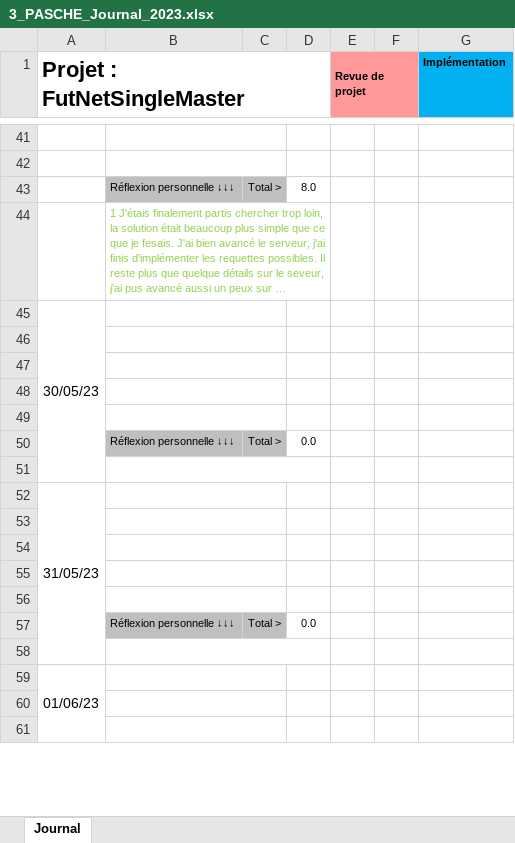
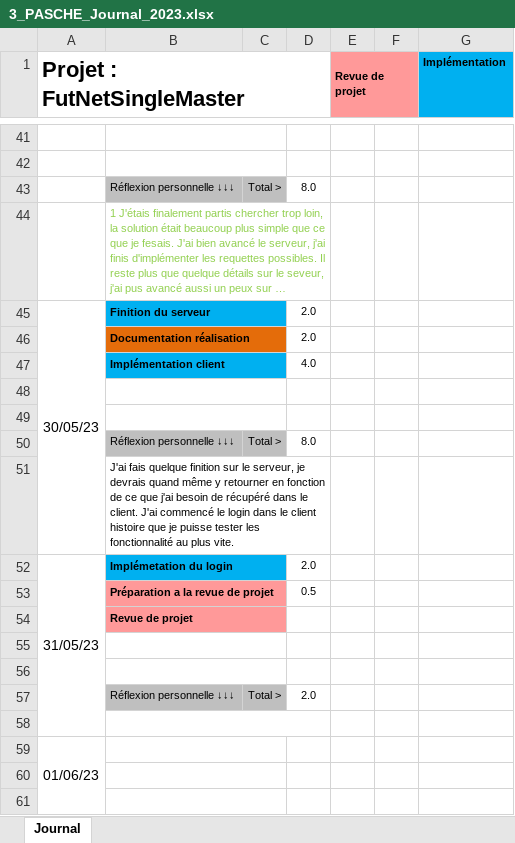
Before and after one commit to PascheK/futnetsinglemaster, an Excel workbook: 00 - Documents/3_PASCHE_Journal_2023.xlsx, sheet Journal, drawn as a sheet; only a part is shown, gaps mark what is left out; long unchanged cells end in …; values as stored, in another font and other column widths than the file's, no borders; conditional formats not drawn; removed rows and columns are numbered as before the commit, all else as after; the diff names each change by its address in the sheet, - before the commit and + after, or states it on an @@ line.

Commit message:
✨ Client login

```diff
--- a/00 - Documents/3_PASCHE_Journal_2023.xlsx (sheet Journal)
+++ b/00 - Documents/3_PASCHE_Journal_2023.xlsx (sheet Journal)
-A45:A51 merged
+A45:A51 merged
-B45: (empty)
+B45: Finition du serveur
-B45:C45 fill: none
+B45:C45 fill: #00B0F0
-D45: (empty)
+D45: 2.0
+row 46:  | Documentation réalisation |  | 2.0
+row 47:  | Implémentation client |  | 4.0
+row 50:  | Réflexion personnelle ↓↓↓ | Total > | 8.0
+row 51:  | J'ai fais quelque finition sur le serveur, je devrais quand même y retourner en fonction de ce que j'ai besoin de récupéré dans le client. J'ai commencé le login dans le client histoire que je puisse tester les fonctionnalité au plus vite.
+row 52: 31/05/23 | Implémetation du login |  | 2.0
+row 53:  | Préparation a la revue de projet |  | 0.5
+row 54:  | Revue de projet
-D57: 0.0
+D57: 2.0
-row 51: (empty)
-row 52: 31/05/23
-row 53: (empty)
-row 54: (empty)
-row 55: (empty)
-row 56: (empty)
-row 57:  | Réflexion personnelle ↓↓↓ | Total > | 0.0
```
Also changed, not shown: 00 - Documents/2_PASCHE_Planning_2023.xlsx, 38 other files.
